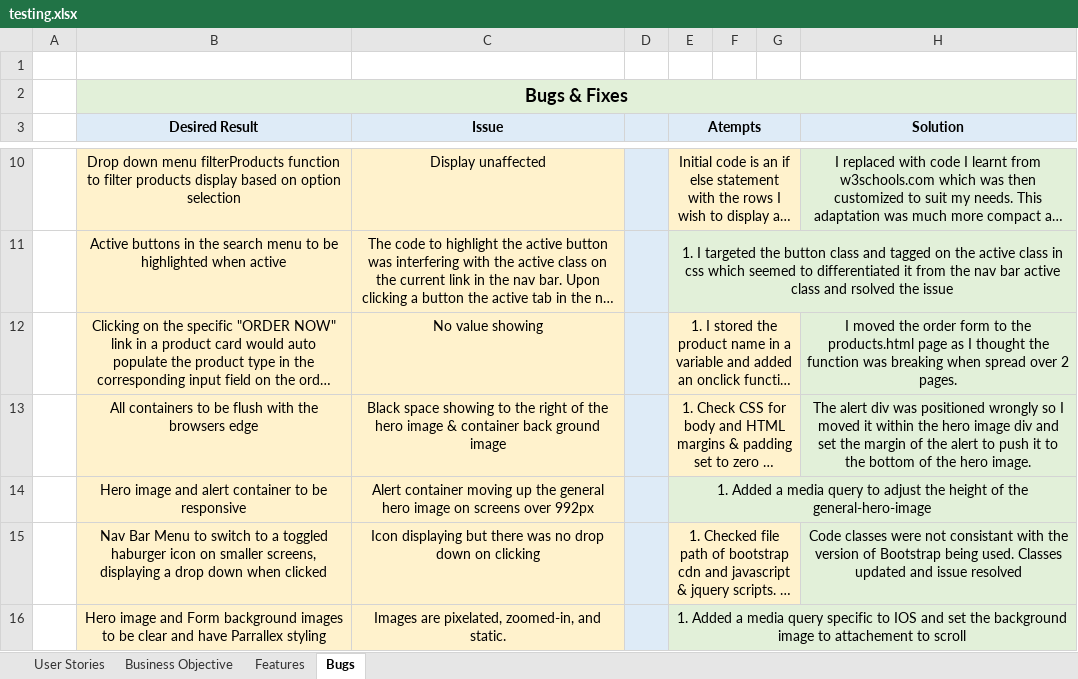
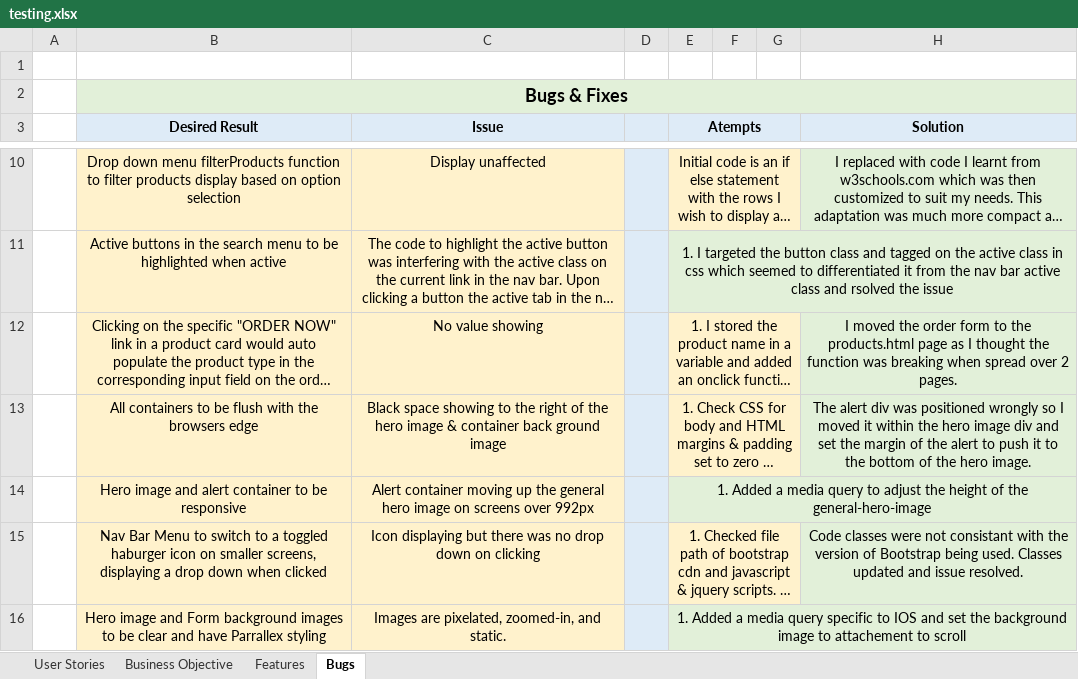
Before and after one commit to Code-Institute-Submissions/janeyrinn-jp_trading_AprResub, an Excel workbook: testing/testing.xlsx, sheet Bugs, drawn as a sheet; only a part is shown, gaps mark what is left out; long unchanged cells end in …; values as stored, in another font and other column widths than the file's, no borders; charts and pictures not drawn; the diff names each change by its address in the sheet, - before the commit and + after, or states it on an @@ line.

```diff
--- a/testing/testing.xlsx (sheet Bugs)
+++ b/testing/testing.xlsx (sheet Bugs)
-H15 (Solution): …and issue resolved
+H15 (Solution): …and issue resolved.
```
Also changed, not shown: sheet Features, charts or pictures, 3 other files.
